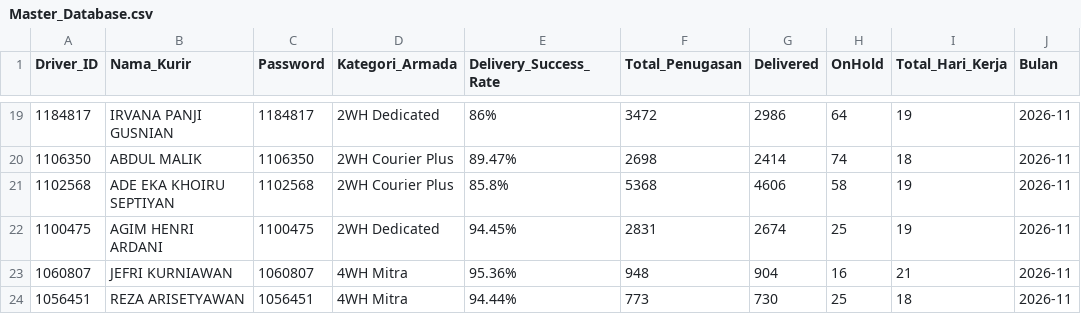
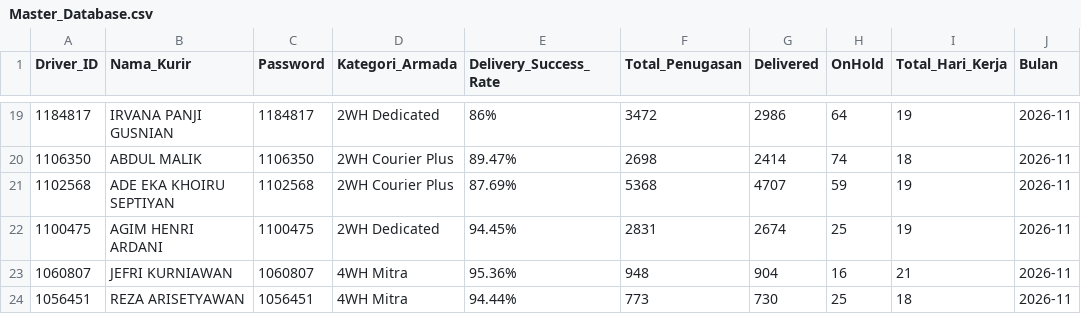
Before and after one commit to choerolfikrihamdani-cell/spx-driver-hub, a CSV file: Master_Database.csv, drawn as a sheet; only a part is shown, gaps mark what is left out.

Commit message:
Auto-update Master_Database.csv dari SPX

```diff
--- a/Master_Database.csv
+++ b/Master_Database.csv
@@ -20,3 +20,3 @@ Driver_ID,Nama_Kurir,Password,Kategori_Armada,Delivery_Success_Rate,Total_Penuga
 1106350,ABDUL MALIK,1106350,2WH Courier Plus,89.47%,2698,2414,74,18,2026-11
-1102568,ADE EKA KHOIRU SEPTIYAN,1102568,2WH Courier Plus,85.8%,5368,4606,58,19,2026-11
+1102568,ADE EKA KHOIRU SEPTIYAN,1102568,2WH Courier Plus,87.69%,5368,4707,59,19,2026-11
 1100475,AGIM HENRI ARDANI,1100475,2WH Dedicated,94.45%,2831,2674,25,19,2026-11
```
